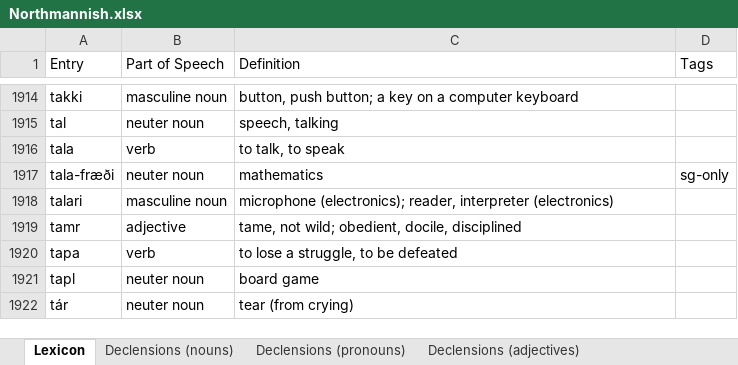
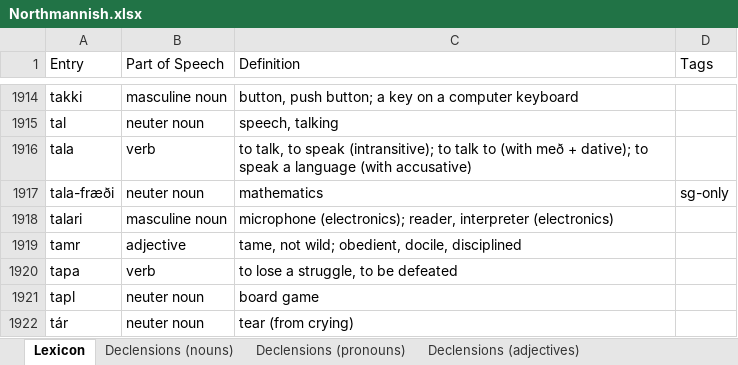
Before and after one commit to Oneo64/Aldraheimr2ndEdition, an Excel workbook: Literature/Languages/Northmannish.xlsx, sheet Lexicon, drawn as a sheet; only a part is shown, gaps mark what is left out; values as stored, in another font and other column widths than the file's, no borders; charts and pictures and table styles not drawn; the diff names each change by its address in the sheet, - before the commit and + after, or states it on an @@ line.

Commit message:
Update Northmannish.xlsx

```diff
--- a/Literature/Languages/Northmannish.xlsx (sheet Lexicon)
+++ b/Literature/Languages/Northmannish.xlsx (sheet Lexicon)
-C1916 (Definition): …to speak
+C1916 (Definition): …to speak (intransitive); to talk to (with með + dative); to speak a language (with accusative)
```
